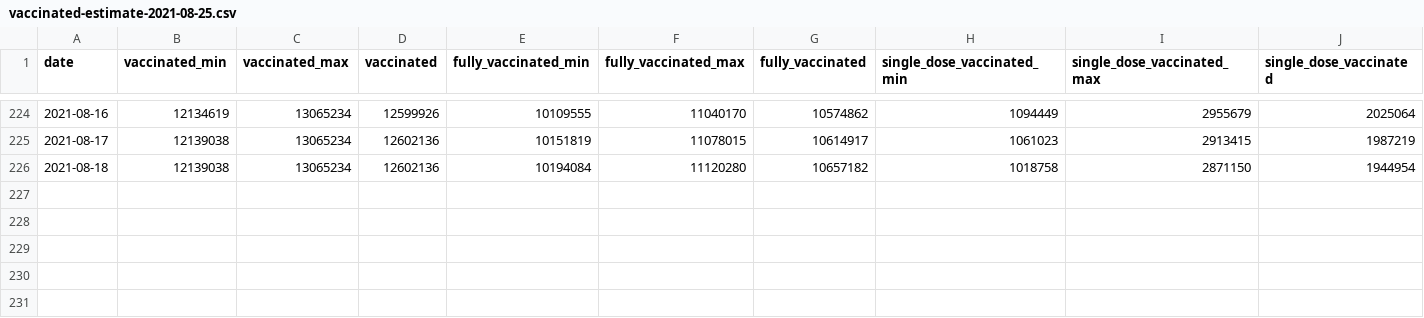
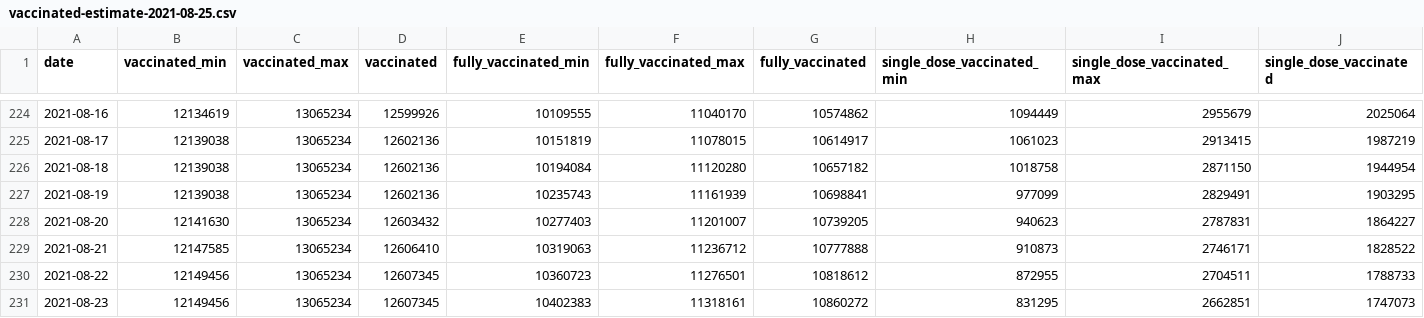
Before and after one commit to Sikerdebaard/opencoronastats, a CSV file: data/vaccine_estimate/daily_estimates/vaccinated-estimate-2021-08-25.csv, drawn as a sheet; only a part is shown, gaps mark what is left out; the diff names each change by its address in the sheet, - before the commit and + after, or states it on an @@ line.

Commit message:
Automatic update vaccination estimates

```diff
--- a/data/vaccine_estimate/daily_estimates/vaccinated-estimate-2021-08-25.csv
+++ b/data/vaccine_estimate/daily_estimates/vaccinated-estimate-2021-08-25.csv
+row 227: 2021-08-19 | 12139038 | 13065234 | 12602136 | 10235743 | 11161939 | 10698841 | 977099 | 2829491 | 1903295
+row 228: 2021-08-20 | 12141630 | 13065234 | 12603432 | 10277403 | 11201007 | 10739205 | 940623 | 2787831 | 1864227
+row 229: 2021-08-21 | 12147585 | 13065234 | 12606410 | 10319063 | 11236712 | 10777888 | 910873 | 2746171 | 1828522
+row 230: 2021-08-22 | 12149456 | 13065234 | 12607345 | 10360723 | 11276501 | 10818612 | 872955 | 2704511 | 1788733
+row 231: 2021-08-23 | 12149456 | 13065234 | 12607345 | 10402383 | 11318161 | 10860272 | 831295 | 2662851 | 1747073
```
